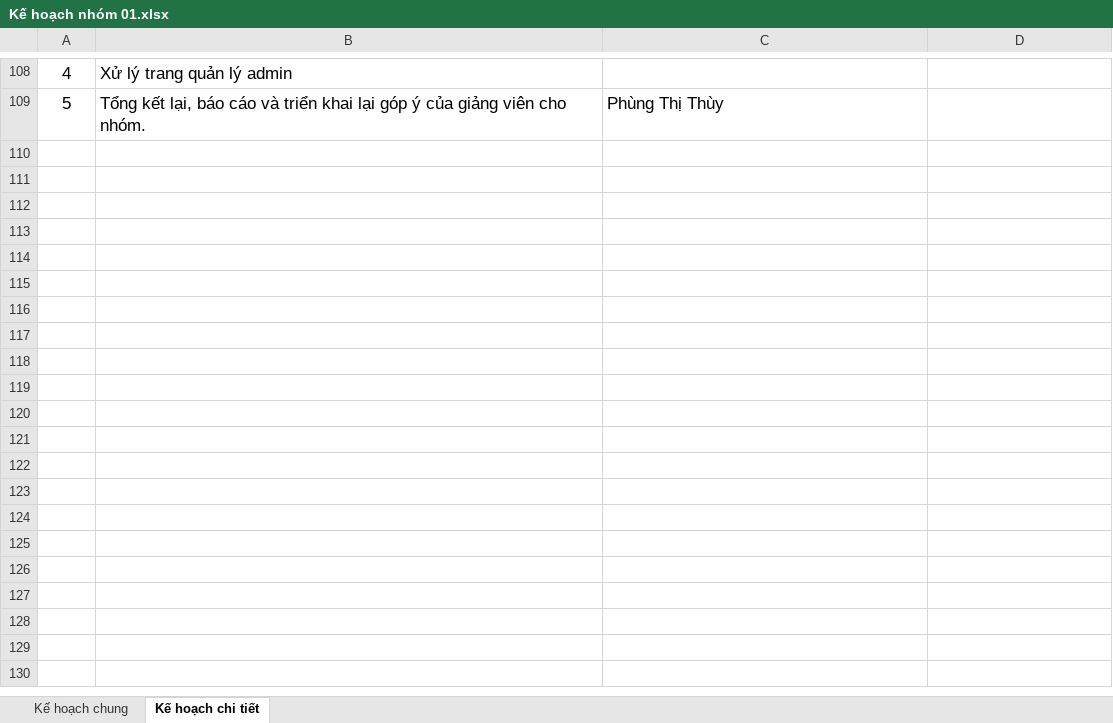
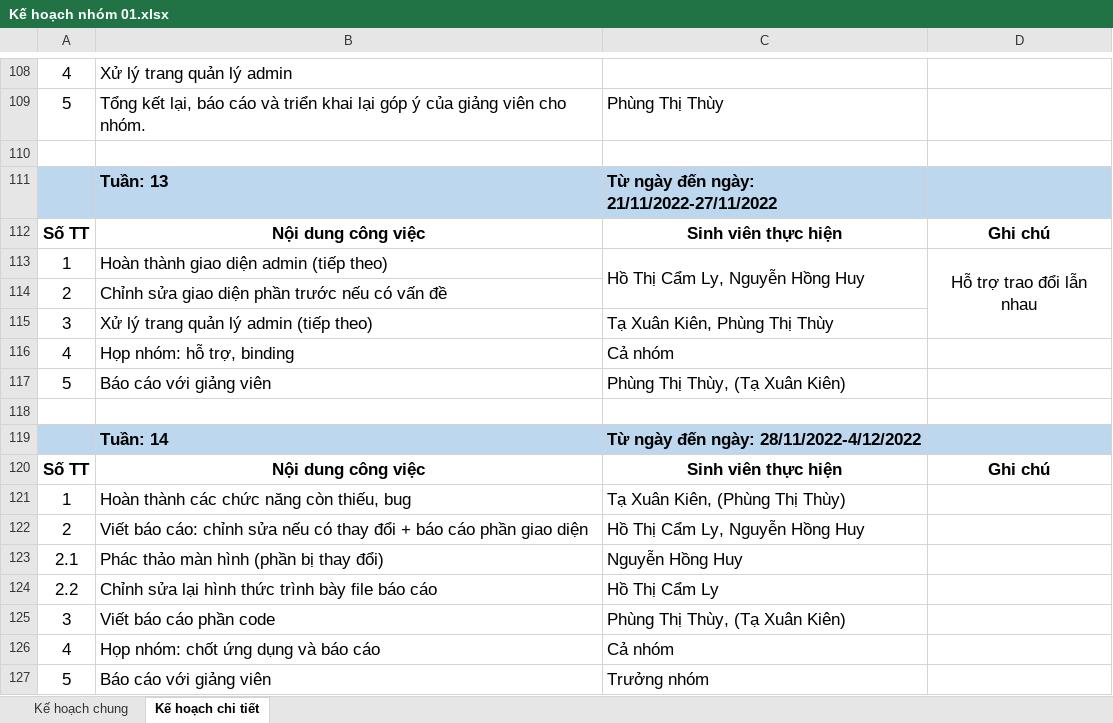
Before and after one commit to thuypt102/Practice-teamwork-01, an Excel workbook: Kế hoạch nhóm 01.xlsx, sheet Kế hoạch chi tiết, drawn as a sheet; only a part is shown, gaps mark what is left out; values as stored, in another font and other column widths than the file's, no borders; the diff names each change by its address in the sheet, - before the commit and + after, or states it on an @@ line.

Commit message:
Update Kế hoạch nhóm 01.xlsx

```diff
--- a/Kế hoạch nhóm 01.xlsx (sheet Kế hoạch chi tiết)
+++ b/Kế hoạch nhóm 01.xlsx (sheet Kế hoạch chi tiết)
+row 110: (empty)
+row 111:  | Tuần: 13 | Từ ngày đến ngày: 21/11/2022-27/11/2022
+row 112: Số TT | Nội dung công việc | Sinh viên thực hiện | Ghi chú
+row 113: 1 | Hoàn thành giao diện admin (tiếp theo) | Hồ Thị Cẩm Ly, Nguyễn Hồng Huy | Hỗ trợ trao đổi lẫn nhau
+row 114: 2 | Chỉnh sửa giao diện phần trước nếu có vấn đề
+row 115: 3 | Xử lý trang quản lý admin (tiếp theo) | Tạ Xuân Kiên, Phùng Thị Thùy
+row 116: 4 | Họp nhóm: hỗ trợ, binding | Cả nhóm
+row 117: 5 | Báo cáo với giảng viên | Phùng Thị Thùy, (Tạ Xuân Kiên)
+row 118: (empty)
+row 119:  | Tuần: 14 | Từ ngày đến ngày: 28/11/2022-4/12/2022
+row 120: Số TT | Nội dung công việc | Sinh viên thực hiện | Ghi chú
+row 121: 1 | Hoàn thành các chức năng còn thiếu, bug | Tạ Xuân Kiên, (Phùng Thị Thùy)
+row 122: 2 | Viết báo cáo: chỉnh sửa nếu có thay đổi + báo cáo phần giao diện | Hồ Thị Cẩm Ly, Nguyễn Hồng Huy
+row 123: 2.1 | Phác thảo màn hình (phần bị thay đổi) | Nguyễn Hồng Huy
+row 124: 2.2 | Chỉnh sửa lại hình thức trình bày file báo cáo | Hồ Thị Cẩm Ly
+row 125: 3 | Viết báo cáo phần code | Phùng Thị Thùy, (Tạ Xuân Kiên)
+row 126: 4 | Họp nhóm: chốt ứng dụng và báo cáo | Cả nhóm
+row 127: 5 | Báo cáo với giảng viên | Trưởng nhóm
```
Also changed, not shown: sheet Kế hoạch chung.
